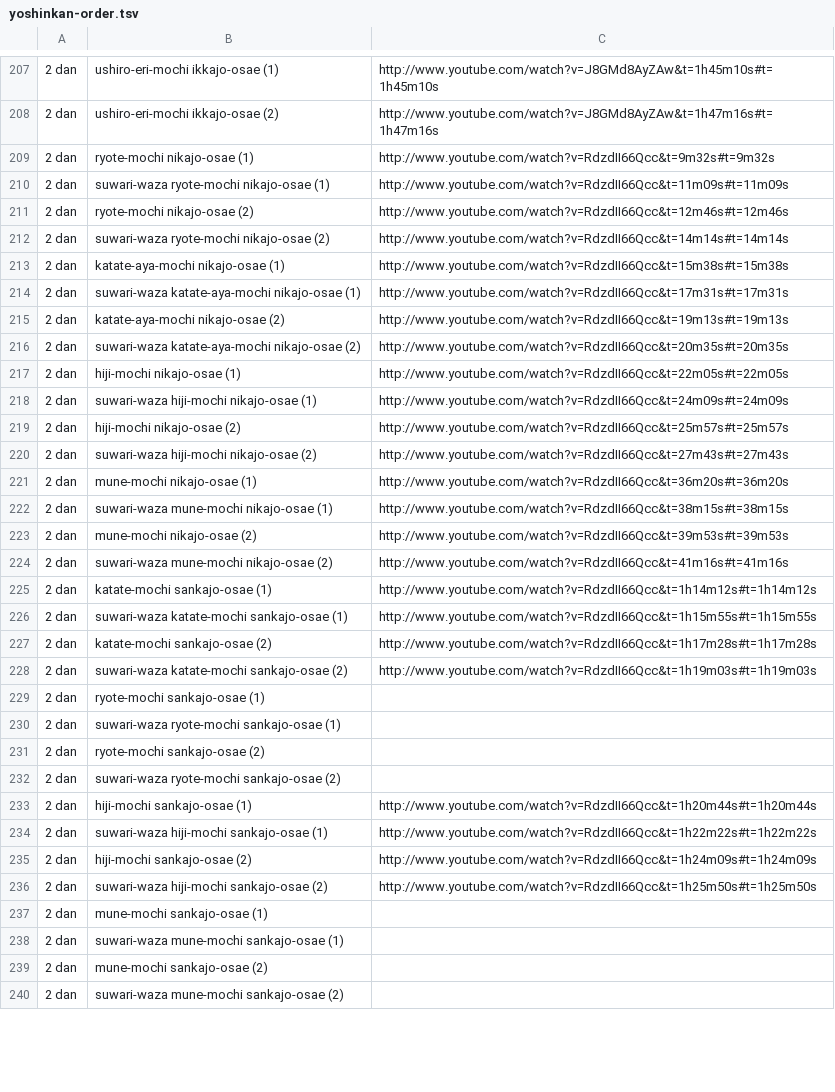
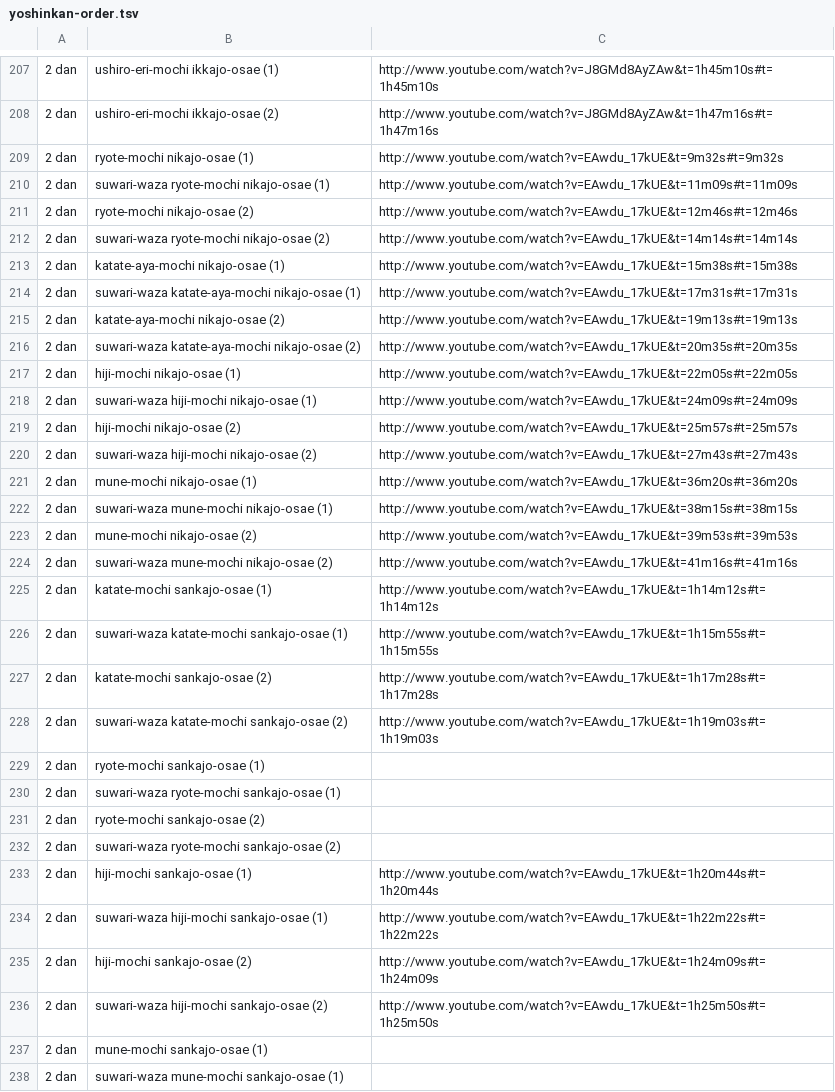
Before and after one commit to sswam/aiki.info, a TSV file: yoshinkan-order.tsv, drawn as a sheet; only a part is shown, gaps mark what is left out; the shorter side is filled out with more unchanged rows; the diff covers the shown part only; the diff names each change by its address in the sheet, - before the commit and + after, or states it on an @@ line.

```diff
--- a/yoshinkan-order.tsv
+++ b/yoshinkan-order.tsv
-C209: http://www.youtube.com/watch?v=RdzdII66Qcc&t=9m32s#t=9m32s
+C209: http://www.youtube.com/watch?v=EAwdu_17kUE&t=9m32s#t=9m32s
-C210: http://www.youtube.com/watch?v=RdzdII66Qcc&t=11m09s#t=11m09s
+C210: http://www.youtube.com/watch?v=EAwdu_17kUE&t=11m09s#t=11m09s
-C211: http://www.youtube.com/watch?v=RdzdII66Qcc&t=12m46s#t=12m46s
+C211: http://www.youtube.com/watch?v=EAwdu_17kUE&t=12m46s#t=12m46s
-C212: http://www.youtube.com/watch?v=RdzdII66Qcc&t=14m14s#t=14m14s
+C212: http://www.youtube.com/watch?v=EAwdu_17kUE&t=14m14s#t=14m14s
-C213: http://www.youtube.com/watch?v=RdzdII66Qcc&t=15m38s#t=15m38s
+C213: http://www.youtube.com/watch?v=EAwdu_17kUE&t=15m38s#t=15m38s
-C214: http://www.youtube.com/watch?v=RdzdII66Qcc&t=17m31s#t=17m31s
+C214: http://www.youtube.com/watch?v=EAwdu_17kUE&t=17m31s#t=17m31s
-C215: http://www.youtube.com/watch?v=RdzdII66Qcc&t=19m13s#t=19m13s
+C215: http://www.youtube.com/watch?v=EAwdu_17kUE&t=19m13s#t=19m13s
-C216: http://www.youtube.com/watch?v=RdzdII66Qcc&t=20m35s#t=20m35s
+C216: http://www.youtube.com/watch?v=EAwdu_17kUE&t=20m35s#t=20m35s
-C217: http://www.youtube.com/watch?v=RdzdII66Qcc&t=22m05s#t=22m05s
+C217: http://www.youtube.com/watch?v=EAwdu_17kUE&t=22m05s#t=22m05s
-C218: http://www.youtube.com/watch?v=RdzdII66Qcc&t=24m09s#t=24m09s
+C218: http://www.youtube.com/watch?v=EAwdu_17kUE&t=24m09s#t=24m09s
-C219: http://www.youtube.com/watch?v=RdzdII66Qcc&t=25m57s#t=25m57s
+C219: http://www.youtube.com/watch?v=EAwdu_17kUE&t=25m57s#t=25m57s
-C220: http://www.youtube.com/watch?v=RdzdII66Qcc&t=27m43s#t=27m43s
+C220: http://www.youtube.com/watch?v=EAwdu_17kUE&t=27m43s#t=27m43s
-C221: http://www.youtube.com/watch?v=RdzdII66Qcc&t=36m20s#t=36m20s
+C221: http://www.youtube.com/watch?v=EAwdu_17kUE&t=36m20s#t=36m20s
-C222: http://www.youtube.com/watch?v=RdzdII66Qcc&t=38m15s#t=38m15s
+C222: http://www.youtube.com/watch?v=EAwdu_17kUE&t=38m15s#t=38m15s
-C223: http://www.youtube.com/watch?v=RdzdII66Qcc&t=39m53s#t=39m53s
+C223: http://www.youtube.com/watch?v=EAwdu_17kUE&t=39m53s#t=39m53s
-C224: http://www.youtube.com/watch?v=RdzdII66Qcc&t=41m16s#t=41m16s
+C224: http://www.youtube.com/watch?v=EAwdu_17kUE&t=41m16s#t=41m16s
-C225: http://www.youtube.com/watch?v=RdzdII66Qcc&t=1h14m12s#t=1h14m12s
+C225: http://www.youtube.com/watch?v=EAwdu_17kUE&t=1h14m12s#t=1h14m12s
-C226: http://www.youtube.com/watch?v=RdzdII66Qcc&t=1h15m55s#t=1h15m55s
+C226: http://www.youtube.com/watch?v=EAwdu_17kUE&t=1h15m55s#t=1h15m55s
-C227: http://www.youtube.com/watch?v=RdzdII66Qcc&t=1h17m28s#t=1h17m28s
+C227: http://www.youtube.com/watch?v=EAwdu_17kUE&t=1h17m28s#t=1h17m28s
-C228: http://www.youtube.com/watch?v=RdzdII66Qcc&t=1h19m03s#t=1h19m03s
+C228: http://www.youtube.com/watch?v=EAwdu_17kUE&t=1h19m03s#t=1h19m03s
-C233: http://www.youtube.com/watch?v=RdzdII66Qcc&t=1h20m44s#t=1h20m44s
+C233: http://www.youtube.com/watch?v=EAwdu_17kUE&t=1h20m44s#t=1h20m44s
-C234: http://www.youtube.com/watch?v=RdzdII66Qcc&t=1h22m22s#t=1h22m22s
+C234: http://www.youtube.com/watch?v=EAwdu_17kUE&t=1h22m22s#t=1h22m22s
-C235: http://www.youtube.com/watch?v=RdzdII66Qcc&t=1h24m09s#t=1h24m09s
+C235: http://www.youtube.com/watch?v=EAwdu_17kUE&t=1h24m09s#t=1h24m09s
-C236: http://www.youtube.com/watch?v=RdzdII66Qcc&t=1h25m50s#t=1h25m50s
+C236: http://www.youtube.com/watch?v=EAwdu_17kUE&t=1h25m50s#t=1h25m50s
```
Also changed, not shown: 74 edited cells elsewhere in this file, shudokan-order.tsv, 18 other files.
